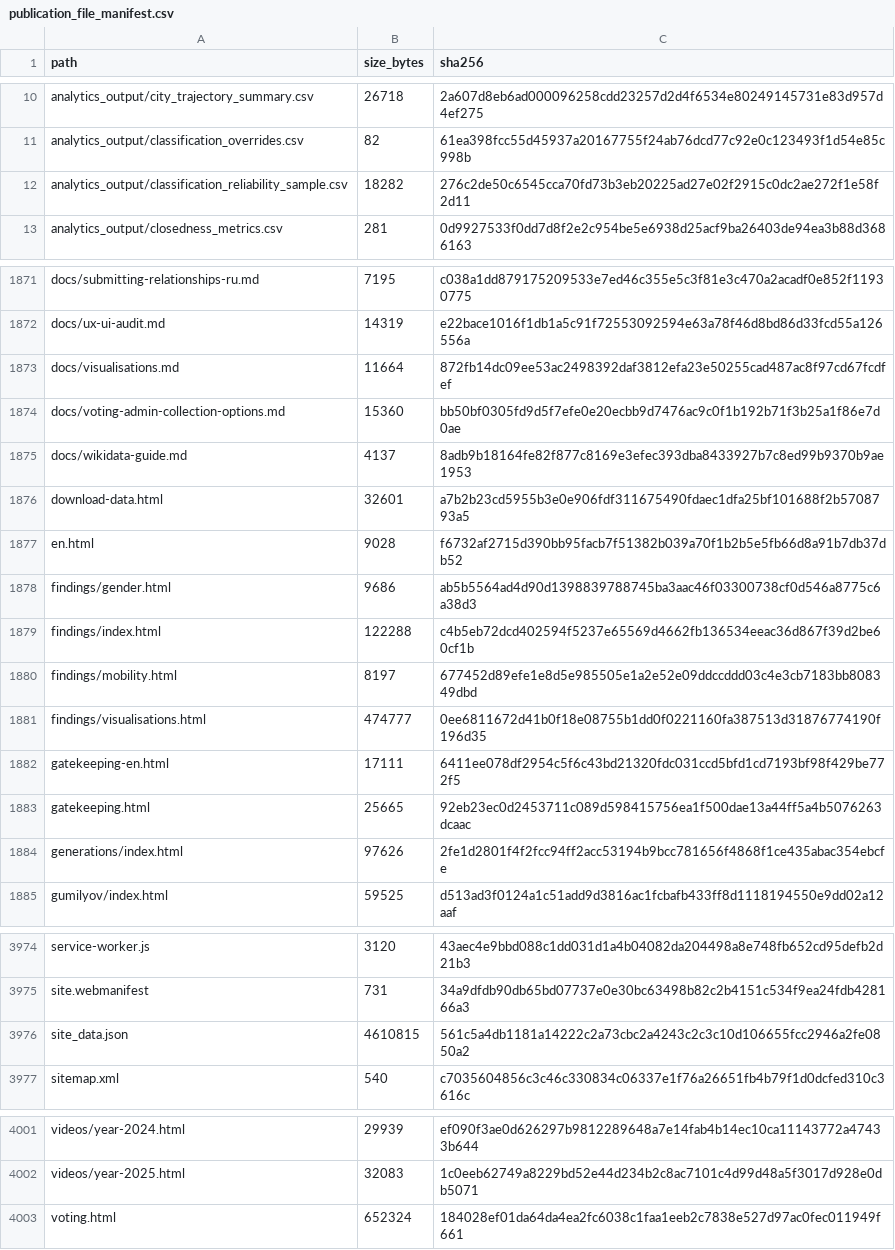
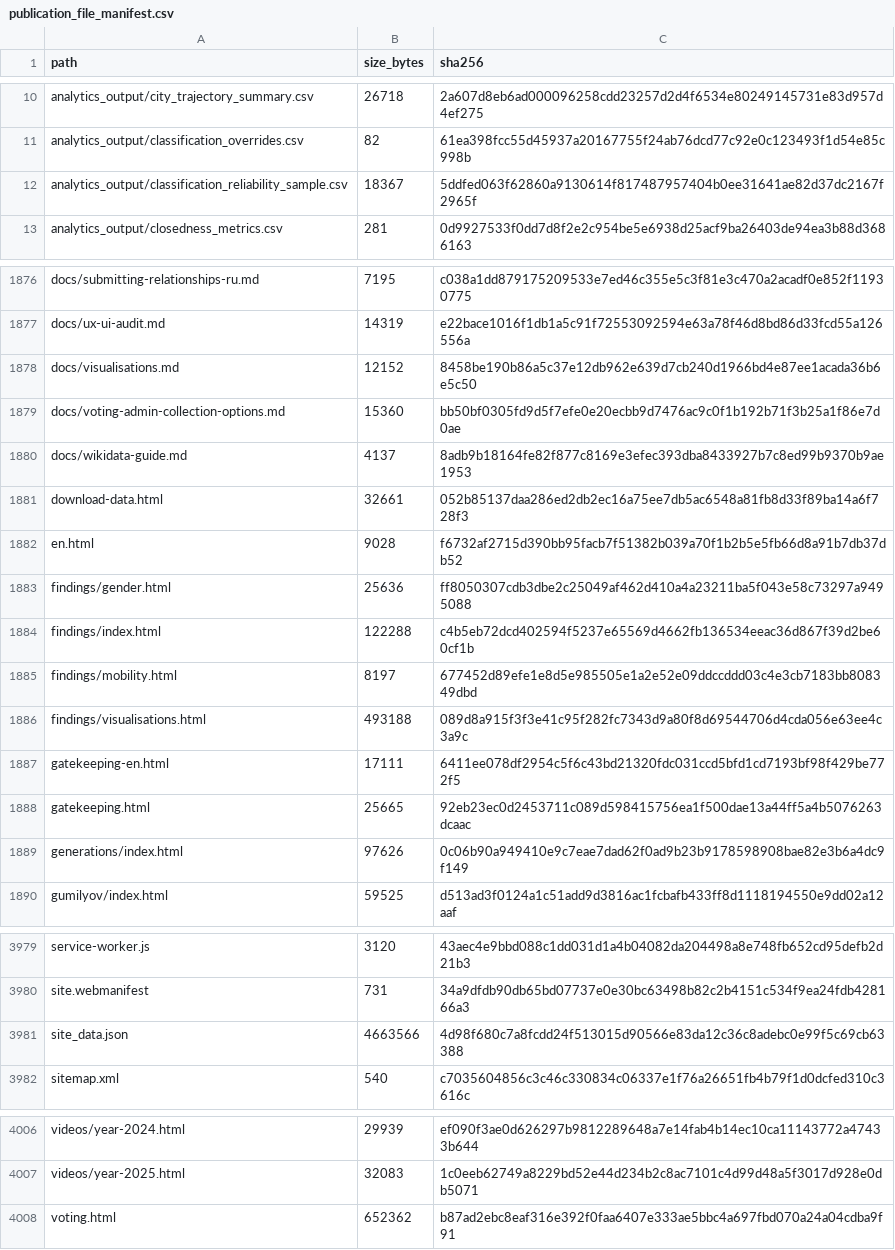
Before and after one commit to gasyoun/IndologyScholars, a CSV file: analytics_output/publication_file_manifest.csv, drawn as a sheet; only a part is shown, gaps mark what is left out; the diff covers the shown part only.

```diff
--- a/analytics_output/publication_file_manifest.csv
+++ b/analytics_output/publication_file_manifest.csv
@@ -11,3 +11,3 @@ analytics_output/city_trajectory_summary.csv,26718,2a607d8eb6ad000096258cdd23257
 analytics_output/classification_overrides.csv,82,61ea398fcc55d45937a20167755f24ab76dcd77c92e0c123493f1d54e85c998b
-analytics_output/classification_reliability_sample.csv,18282,276c2de50c6545cca70fd73b3eb20225ad27e02f2915c0dc2ae272f1e58f2d11
+analytics_output/classification_reliability_sample.csv,18367,5ddfed063f62860a9130614f817487957404b0ee31641ae82d37dc2167f2965f
 analytics_output/closedness_metrics.csv,281,0d9927533f0dd7d8f2e2c954be5e6938d25acf9ba26403de94ea3b88d3686163
@@ -1872,14 +1877,14 @@ docs/submitting-relationships-ru.md,7195,c038a1dd879175209533e7ed46c355e5c3f81e3
 docs/ux-ui-audit.md,14319,e22bace1016f1db1a5c91f72553092594e63a78f46d8bd86d33fcd55a126556a
-docs/visualisations.md,11664,872fb14dc09ee53ac2498392daf3812efa23e50255cad487ac8f97cd67fcdfef
+docs/visualisations.md,12152,8458be190b86a5c37e12db962e639d7cb240d1966bd4e87ee1acada36b6e5c50
 docs/voting-admin-collection-options.md,15360,bb50bf0305fd9d5f7efe0e20ecbb9d7476ac9c0f1b192b71f3b25a1f86e7d0ae
 docs/wikidata-guide.md,4137,8adb9b18164fe82f877c8169e3efec393dba8433927b7c8ed99b9370b9ae1953
-download-data.html,32601,a7b2b23cd5955b3e0e906fdf311675490fdaec1dfa25bf101688f2b5708793a5
+download-data.html,32661,052b85137daa286ed2db2ec16a75ee7db5ac6548a81fb8d33f89ba14a6f728f3
 en.html,9028,f6732af2715d390bb95facb7f51382b039a70f1b2b5e5fb66d8a91b7db37db52
-findings/gender.html,9686,ab5b5564ad4d90d1398839788745ba3aac46f03300738cf0d546a8775c6a38d3
+findings/gender.html,25636,ff8050307cdb3dbe2c25049af462d410a4a23211ba5f043e58c73297a9495088
 findings/index.html,122288,c4b5eb72dcd402594f5237e65569d4662fb136534eeac36d867f39d2be60cf1b
 findings/mobility.html,8197,677452d89efe1e8d5e985505e1a2e52e09ddccddd03c4e3cb7183bb808349dbd
-findings/visualisations.html,474777,0ee6811672d41b0f18e08755b1dd0f0221160fa387513d31876774190f196d35
+findings/visualisations.html,493188,089d8a915f3f3e41c95f282fc7343d9a80f8d69544706d4cda056e63ee4c3a9c
 gatekeeping-en.html,17111,6411ee078df2954c5f6c43bd21320fdc031ccd5bfd1cd7193bf98f429be772f5
 gatekeeping.html,25665,92eb23ec0d2453711c089d598415756ea1f500dae13a44ff5a4b5076263dcaac
-generations/index.html,97626,2fe1d2801f4f2fcc94ff2acc53194b9bcc781656f4868f1ce435abac354ebcfe
+generations/index.html,97626,0c06b90a949410e9c7eae7dad62f0ad9b23b9178598908bae82e3b6a4dc9f149
 gumilyov/index.html,59525,d513ad3f0124a1c51add9d3816ac1fcbafb433ff8d1118194550e9dd02a12aaf
@@ -3975,3 +3980,3 @@ service-worker.js,3120,43aec4e9bbd088c1dd031d1a4b04082da204498a8e748fb652cd95def
 site.webmanifest,731,34a9dfdb90db65bd07737e0e30bc63498b82c2b4151c534f9ea24fdb428166a3
-site_data.json,4610815,561c5a4db1181a14222c2a73cbc2a4243c2c3c10d106655fcc2946a2fe0850a2
+site_data.json,4663566,4d98f680c7a8fcdd24f513015d90566e83da12c36c8adebc0e99f5c69cb63388
 sitemap.xml,540,c7035604856c3c46c330834c06337e1f76a26651fb4b79f1d0dcfed310c3616c
@@ -4002,2 +4007,2 @@ videos/year-2024.html,29939,ef090f3ae0d626297b9812289648a7e14fab4b14ec10ca111437
 videos/year-2025.html,32083,1c0eeb62749a8229bd52e44d234b2c8ac7101c4d99d48a5f3017d928e0db5071
-voting.html,652324,184028ef01da64da4ea2fc6038c1faa1eeb2c7838e527d97ac0fec011949f661
+voting.html,652362,b87ad2ebc8eaf316e392f0faa6407e333ae5bbc4a697fbd070a24a04cdba9f91
```
Also changed, not shown: 6 added rows, 1 removed row and 12 edited cells elsewhere in this file, 12 other files.
